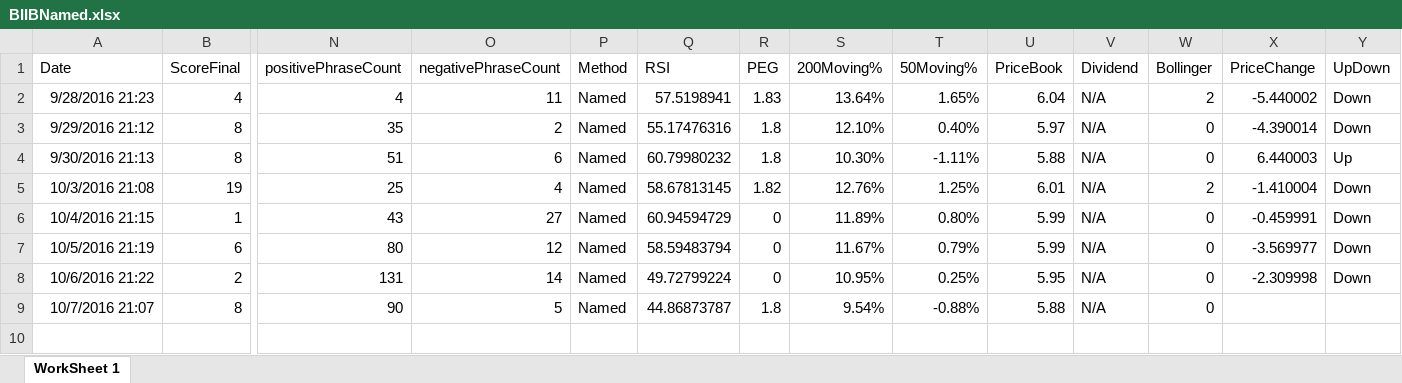
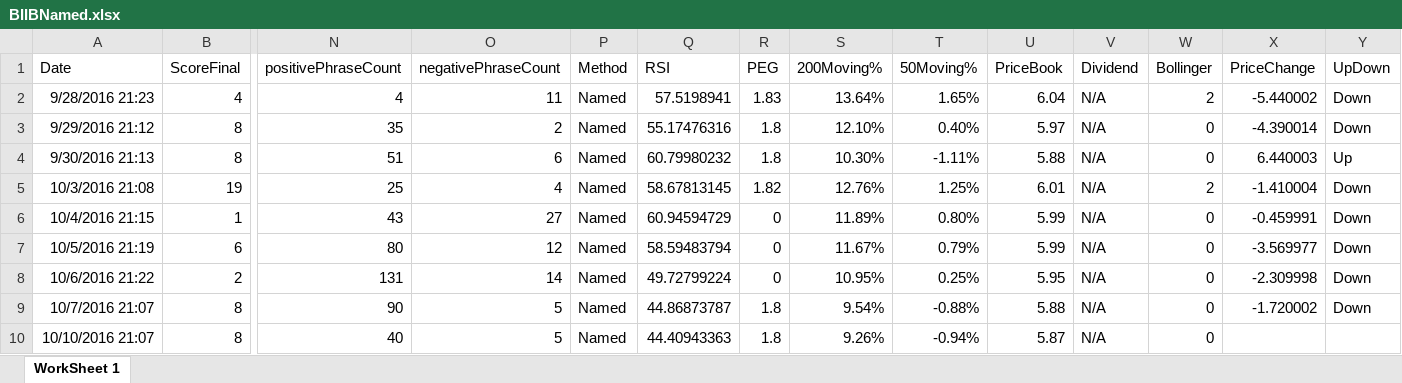
Before and after one commit to adnangumus/StockPredictor, an Excel workbook: StockPredictor/bin/Debug/Packages/Data/BIIB/BIIBNamed.xlsx, sheet WorkSheet 1, drawn as a sheet; only a part is shown, gaps mark what is left out; values as stored, in another font and other column widths than the file's, no borders; rows hold the shown columns only; the diff names each change by its address in the sheet, - before the commit and + after, or states it on an @@ line.

```diff
--- a/StockPredictor/bin/Debug/Packages/Data/BIIB/BIIBNamed.xlsx (sheet WorkSheet 1)
+++ b/StockPredictor/bin/Debug/Packages/Data/BIIB/BIIBNamed.xlsx (sheet WorkSheet 1)
-X9 (PriceChange): (empty)
+X9 (PriceChange): -1.720002
-Y9 (UpDown): (empty)
+Y9 (UpDown): Down
+row 10: 10/10/2016 21:07 | 8 | 40 | 5 | Named | 44.40943363 | 1.8 | 9.26% | -0.94% | 5.87 | N/A | 0
```
Also changed, not shown: StockPredictor/bin/Debug/Packages/Data/BIIB/BIIBBag.xlsx, StockPredictor/bin/Debug/Packages/Data/BIIB/BIIBNoun.xlsx, 13 other files.
